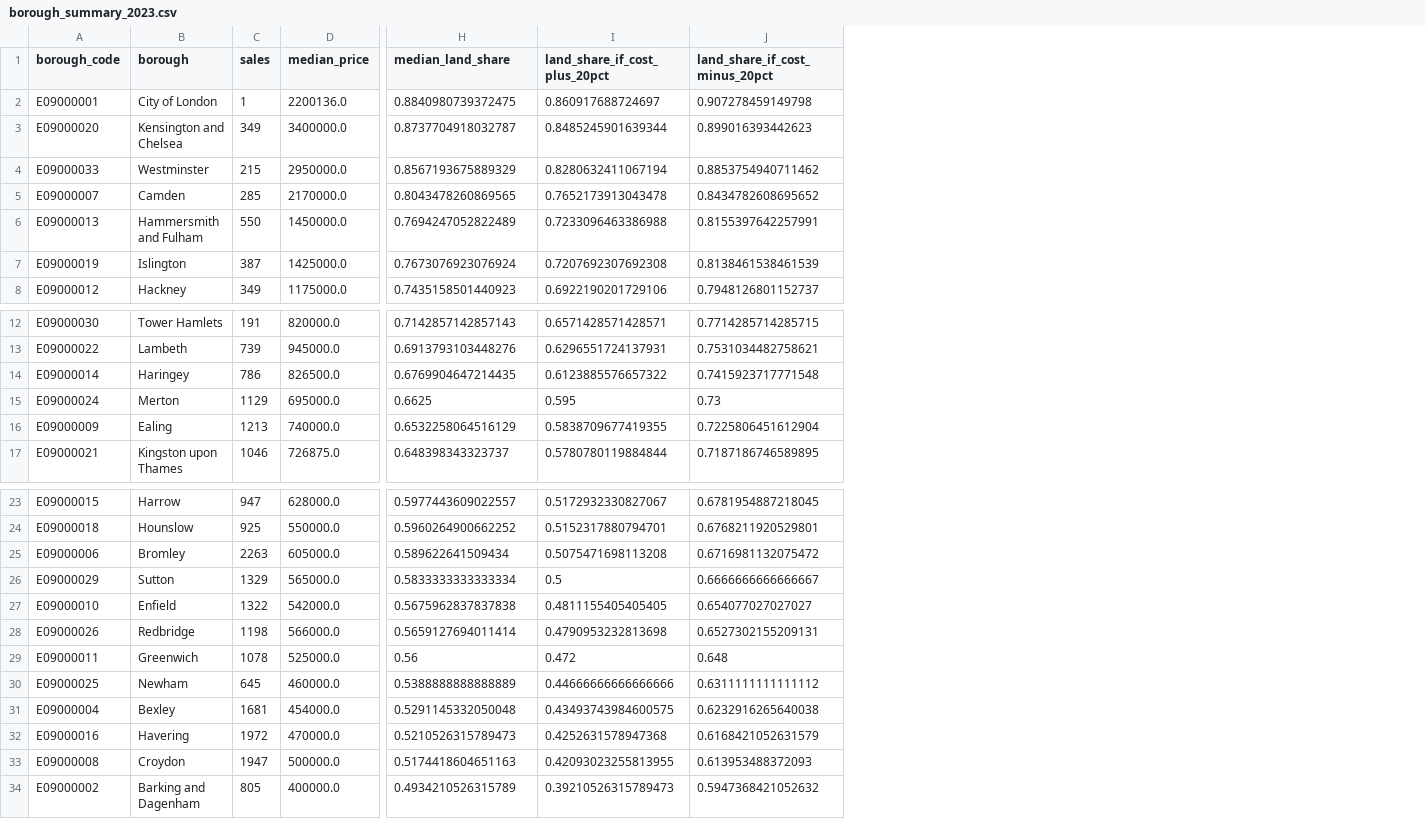
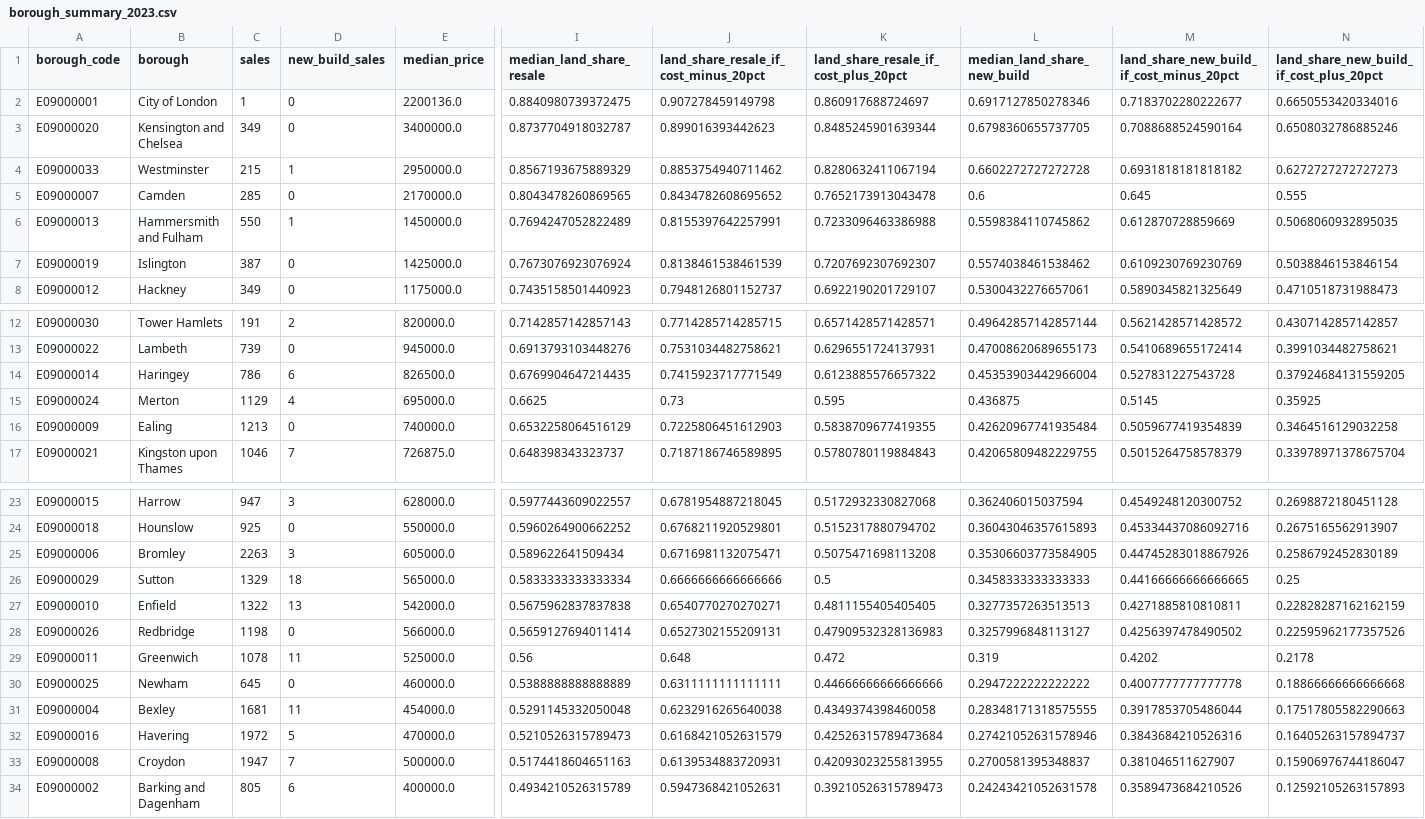
Before and after one commit to K-eet/PropertyGo, a CSV file: outputs/borough_summary_2023.csv, drawn as a sheet; only a part is shown, gaps mark what is left out; removed rows and columns are numbered as before the commit, all else as after; the diff names each change by its address in the sheet, - before the commit and + after, or states it on an @@ line.

```diff
--- a/outputs/borough_summary_2023.csv
+++ b/outputs/borough_summary_2023.csv
+column D (new_build_sales), rows 2-8: 0 | 0 | 1 | 0 | 1 | 0 | 0; rows 12-17: 2 | 0 | 6 | 4 | 0 | 7; rows 23-34: 3 | 0 | 3 | 18 | 13 | 0 | 11 | 0 | 11 | 5 | 7 | 6
-column I (land_share_if_cost_plus_20pct), rows 2-8: 0.860917688724697 | 0.8485245901639344 | 0.8280632411067194 | 0.7652173913043478 | 0.7233096463386988 | 0.7207692307692308 | 0.6922190201729106; rows 12-17: 0.6571428571428571 | 0.6296551724137931 | 0.6123885576657322 | 0.595 | 0.5838709677419355 | 0.5780780119884844; rows 23-34: 0.5172932330827067 | 0.5152317880794701 | 0.5075471698113208 | 0.5 | 0.4811155405405405 | 0.4790953232813698 | 0.472 | 0.44666666666666666 | 0.43493743984600575 | 0.4252631578947368 | 0.42093023255813955 | 0.39210526315789473
+column K, rows 1-8: land_share_resale_if_cost_plus_20pct | 0.860917688724697 | 0.8485245901639344 | 0.8280632411067194 | 0.7652173913043478 | 0.7233096463386988 | 0.7207692307692307 | 0.6922190201729107; rows 12-17: 0.6571428571428571 | 0.6296551724137931 | 0.6123885576657322 | 0.595 | 0.5838709677419355 | 0.5780780119884843; rows 23-34: 0.5172932330827068 | 0.5152317880794702 | 0.5075471698113208 | 0.5 | 0.4811155405405405 | 0.47909532328136983 | 0.472 | 0.44666666666666666 | 0.4349374398460058 | 0.42526315789473684 | 0.42093023255813955 | 0.39210526315789473
+column L (median_land_share_new_build), rows 2-8: 0.6917127850278346 | 0.6798360655737705 | 0.6602272727272728 | 0.6 | 0.5598384110745862 | 0.5574038461538462 | 0.5300432276657061; rows 12-17: 0.49642857142857144 | 0.47008620689655173 | 0.45353903442966004 | 0.436875 | 0.42620967741935484 | 0.42065809482229755; rows 23-34: 0.362406015037594 | 0.36043046357615893 | 0.35306603773584905 | 0.3458333333333333 | 0.3277357263513513 | 0.3257996848113127 | 0.319 | 0.2947222222222222 | 0.28348171318575555 | 0.27421052631578946 | 0.2700581395348837 | 0.24243421052631578
+column M, rows 1-8: land_share_new_build_if_cost_minus_20pct | 0.7183702280222677 | 0.7088688524590164 | 0.6931818181818182 | 0.645 | 0.612870728859669 | 0.6109230769230769 | 0.5890345821325649; rows 12-17: 0.5621428571428572 | 0.5410689655172414 | 0.527831227543728 | 0.5145 | 0.5059677419354839 | 0.5015264758578379; rows 23-34: 0.4549248120300752 | 0.45334437086092716 | 0.44745283018867926 | 0.44166666666666665 | 0.4271885810810811 | 0.4256397478490502 | 0.4202 | 0.4007777777777778 | 0.3917853705486044 | 0.3843684210526316 | 0.381046511627907 | 0.3589473684210526
+column N, rows 1-8: land_share_new_build_if_cost_plus_20pct | 0.6650553420334016 | 0.6508032786885246 | 0.6272727272727273 | 0.555 | 0.5068060932895035 | 0.5038846153846154 | 0.4710518731988473; rows 12-17: 0.4307142857142857 | 0.3991034482758621 | 0.37924684131559205 | 0.35925 | 0.3464516129032258 | 0.33978971378675704; rows 23-34: 0.2698872180451128 | 0.2675165562913907 | 0.2586792452830189 | 0.25 | 0.22828287162162159 | 0.22595962177357526 | 0.2178 | 0.18866666666666668 | 0.17517805582290663 | 0.16405263157894737 | 0.15906976744186047 | 0.12592105263157893
-I1: median_land_share
+I1: median_land_share_resale
-J1: land_share_if_cost_minus_20pct
+J1: land_share_resale_if_cost_minus_20pct
-J14: 0.7415923717771548
+J14: 0.7415923717771549
-J16: 0.7225806451612904
+J16: 0.7225806451612903
-J25: 0.6716981132075472
+J25: 0.6716981132075471
-J26: 0.6666666666666667
+J26: 0.6666666666666666
-J27: 0.654077027027027
+J27: 0.6540770270270271
-J30: 0.6311111111111112
+J30: 0.6311111111111111
-J33: 0.613953488372093
+J33: 0.6139534883720931
-J34: 0.5947368421052632
+J34: 0.5947368421052631
```
Also changed, not shown: 12 other files.
